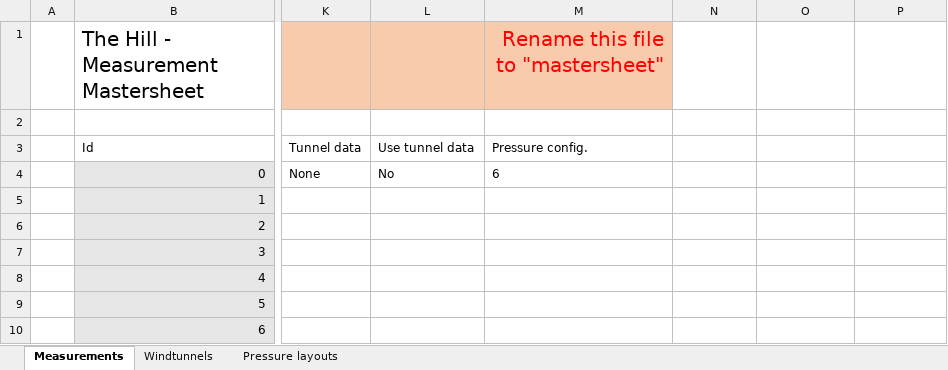
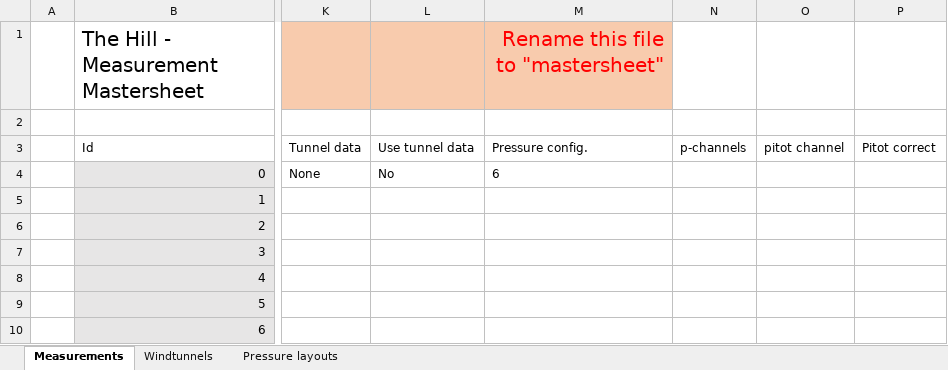
Before and after one commit to michielvannesselrooij/The-Hill-processor, an Excel workbook: Measurements/template_mastersheet.xlsx, sheet Measurements, drawn as a sheet; only a part is shown, gaps mark what is left out; values as stored, in another font and other column widths than the file's, no borders; table styles not drawn; the diff names each change by its address in the sheet, - before the commit and + after, or states it on an @@ line.

Commit message:
Bug fixes
- Duplicate measurement names tolerated
- Legacy mastersheet columns cleaned up

```diff
--- a/Measurements/template_mastersheet.xlsx (sheet Measurements)
+++ b/Measurements/template_mastersheet.xlsx (sheet Measurements)
-N3: (empty)
+N3: p-channels
-O3: (empty)
+O3: pitot channel
-P3: (empty)
+P3: Pitot correct
```
Also changed, not shown: hidden cells, 1 other file.
